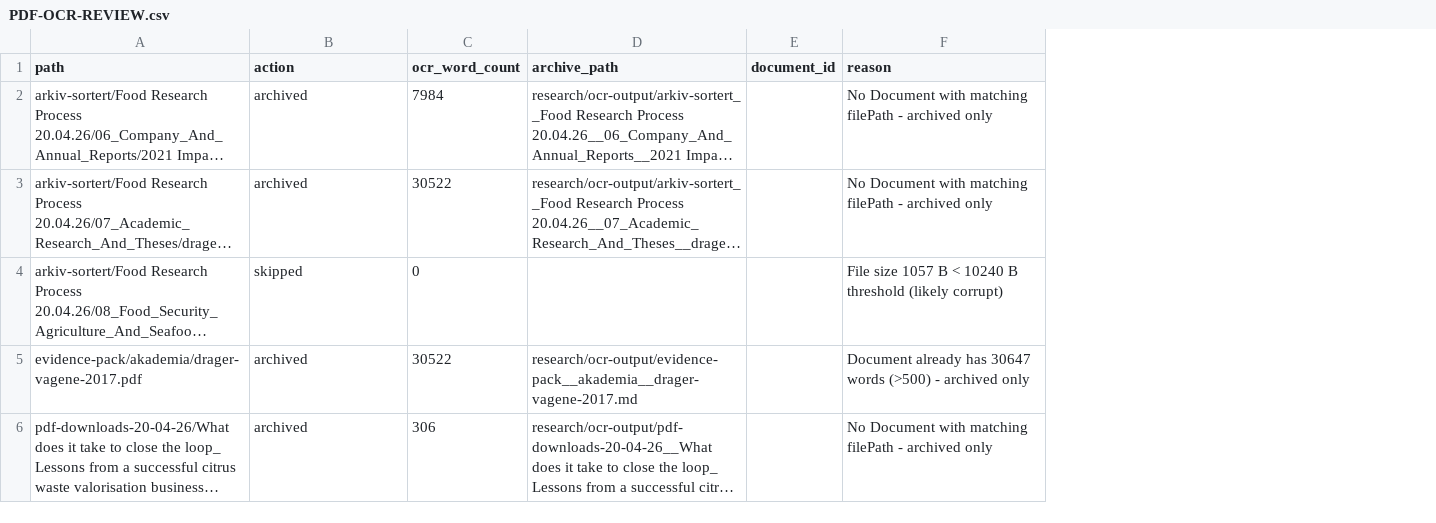
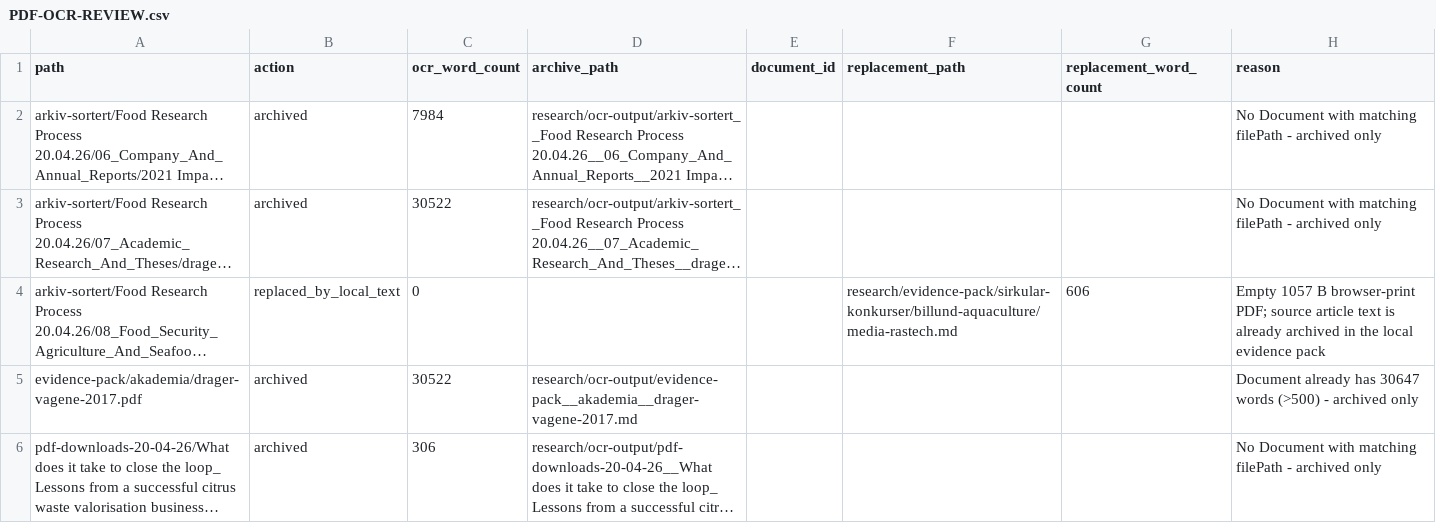
Before and after one commit to justaride/food-systems-2026, a CSV file: research/PDF-OCR-REVIEW.csv, drawn as a sheet; long unchanged cells end in …; addresses are those after the commit; the diff names each change by its address in the sheet, - before the commit and + after, or states it on an @@ line.

```diff
--- a/research/PDF-OCR-REVIEW.csv
+++ b/research/PDF-OCR-REVIEW.csv
+column F (replacement_path), row 4: research/evidence-pack/sirkular-konkurser/billund-aquaculture/media-rastech.md
+column G (replacement_word_count), row 4: 606
-B4 (action): skipped
+B4 (action): replaced_by_local_text
-H4 (reason): File size 1057 B < 10240 B threshold (likely corrupt)
+H4 (reason): Empty 1057 B browser-print PDF; source article text is already archived in the local evidence pack
```
Also changed, not shown: research/REMEDIATION-BACKLOG.csv, 10 other files.
